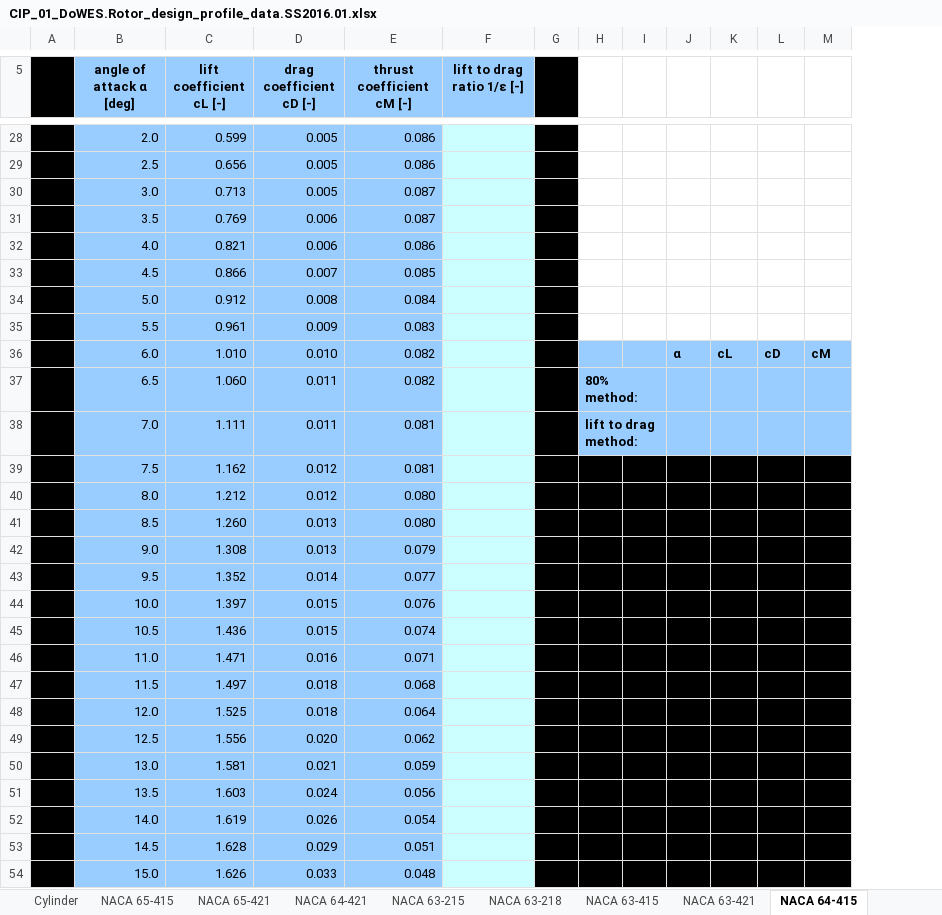
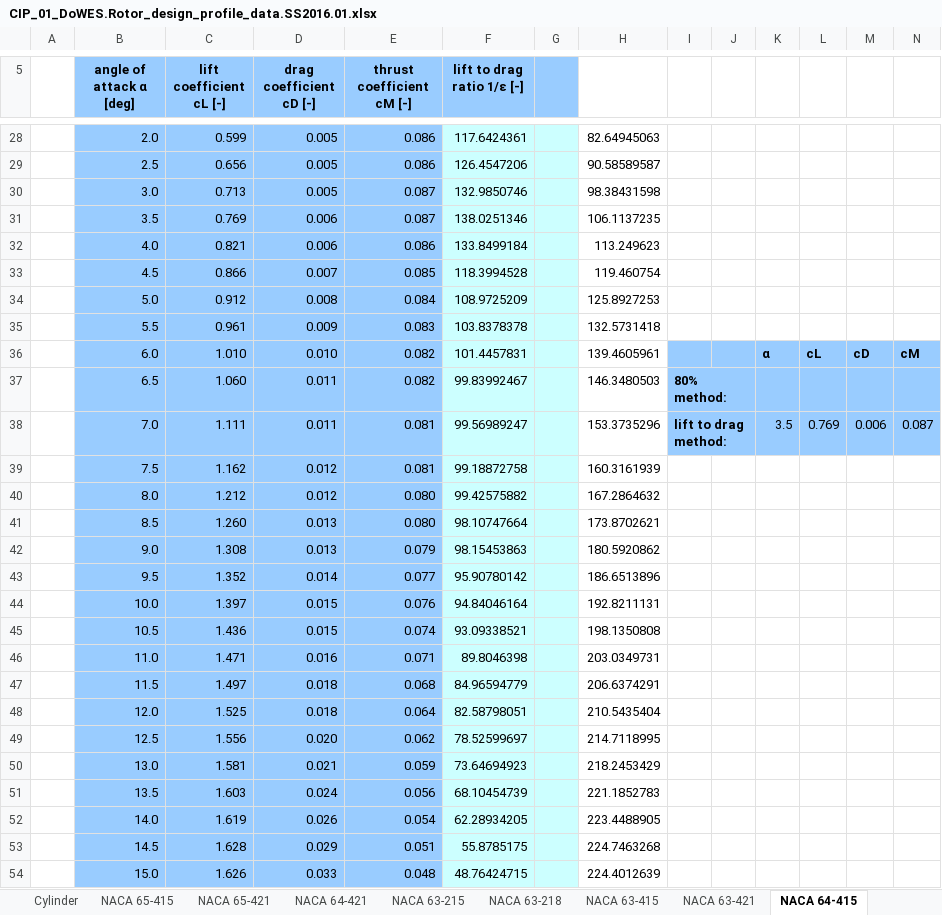
Before and after one commit to florianboergel/DoWES, an Excel workbook: CiP_Tutorial1/CIP_01_DoWES.Rotor_design_profile_data.SS2016.01.xlsx, sheet NACA 64-415, drawn as a sheet; only a part is shown, gaps mark what is left out; values as stored, in another font and other column widths than the file's, no borders; addresses are those after the commit; the diff covers the shown part only; the diff names each change by its address in the sheet, - before the commit and + after, or states it on an @@ line.

```diff
--- a/CiP_Tutorial1/CIP_01_DoWES.Rotor_design_profile_data.SS2016.01.xlsx (sheet NACA 64-415)
+++ b/CiP_Tutorial1/CIP_01_DoWES.Rotor_design_profile_data.SS2016.01.xlsx (sheet NACA 64-415)
+column H, rows 28-54: 82.64945063 | 90.58589587 | 98.38431598 | 106.1137235 | 113.249623 | 119.460754 | 125.8927253 | 132.5731418 | 139.4605961 | 146.3480503 | 153.3735296 | 160.3161939 | 167.2864632 | 173.8702621 | 180.5920862 | 186.6513896 | 192.8211131 | 198.1350808 | 203.0349731 | 206.6374291 | 210.5435404 | 214.7118995 | 218.2453429 | 221.1852783 | 223.4488905 | 224.7463268 | 224.4012639
-A5:A54 fill: #000000
+A5:A54 fill: none
-G5 fill: #000000
+G5 fill: #99CCFF
-F28 (lift to drag ratio 1/ε [-]): (empty)
+F28 (lift to drag ratio 1/ε [-]): 117.6424361
-G28:G54 fill: #000000
+G28:G54 fill: #CCFFFF
-F29 (lift to drag ratio 1/ε [-]): (empty)
+F29 (lift to drag ratio 1/ε [-]): 126.4547206
-F30 (lift to drag ratio 1/ε [-]): (empty)
+F30 (lift to drag ratio 1/ε [-]): 132.9850746
-F31 (lift to drag ratio 1/ε [-]): (empty)
+F31 (lift to drag ratio 1/ε [-]): 138.0251346
-F32 (lift to drag ratio 1/ε [-]): (empty)
+F32 (lift to drag ratio 1/ε [-]): 133.8499184
-F33 (lift to drag ratio 1/ε [-]): (empty)
+F33 (lift to drag ratio 1/ε [-]): 118.3994528
-F34 (lift to drag ratio 1/ε [-]): (empty)
+F34 (lift to drag ratio 1/ε [-]): 108.9725209
-F35 (lift to drag ratio 1/ε [-]): (empty)
+F35 (lift to drag ratio 1/ε [-]): 103.8378378
-F36 (lift to drag ratio 1/ε [-]): (empty)
+F36 (lift to drag ratio 1/ε [-]): 101.4457831
-F37 (lift to drag ratio 1/ε [-]): (empty)
+F37 (lift to drag ratio 1/ε [-]): 99.83992467
-F38 (lift to drag ratio 1/ε [-]): (empty)
+F38 (lift to drag ratio 1/ε [-]): 99.56989247
-K38: (empty)
+K38: 3.5
-L38: (empty)
+L38: 0.769
-M38: (empty)
+M38: 0.006
-N38: (empty)
+N38: 0.087
-F39 (lift to drag ratio 1/ε [-]): (empty)
+F39 (lift to drag ratio 1/ε [-]): 99.18872758
-I39:N54 fill: #000000
+I39:N54 fill: none
-F40 (lift to drag ratio 1/ε [-]): (empty)
+F40 (lift to drag ratio 1/ε [-]): 99.42575882
-F41 (lift to drag ratio 1/ε [-]): (empty)
+F41 (lift to drag ratio 1/ε [-]): 98.10747664
-F42 (lift to drag ratio 1/ε [-]): (empty)
+F42 (lift to drag ratio 1/ε [-]): 98.15453863
-F43 (lift to drag ratio 1/ε [-]): (empty)
+F43 (lift to drag ratio 1/ε [-]): 95.90780142
-F44 (lift to drag ratio 1/ε [-]): (empty)
+F44 (lift to drag ratio 1/ε [-]): 94.84046164
-F45 (lift to drag ratio 1/ε [-]): (empty)
+F45 (lift to drag ratio 1/ε [-]): 93.09338521
-F46 (lift to drag ratio 1/ε [-]): (empty)
+F46 (lift to drag ratio 1/ε [-]): 89.8046398
-F47 (lift to drag ratio 1/ε [-]): (empty)
+F47 (lift to drag ratio 1/ε [-]): 84.96594779
-F48 (lift to drag ratio 1/ε [-]): (empty)
+F48 (lift to drag ratio 1/ε [-]): 82.58798051
-F49 (lift to drag ratio 1/ε [-]): (empty)
+F49 (lift to drag ratio 1/ε [-]): 78.52599697
-F50 (lift to drag ratio 1/ε [-]): (empty)
+F50 (lift to drag ratio 1/ε [-]): 73.64694923
-F51 (lift to drag ratio 1/ε [-]): (empty)
+F51 (lift to drag ratio 1/ε [-]): 68.10454739
-F52 (lift to drag ratio 1/ε [-]): (empty)
+F52 (lift to drag ratio 1/ε [-]): 62.28934205
-F53 (lift to drag ratio 1/ε [-]): (empty)
+F53 (lift to drag ratio 1/ε [-]): 55.8785175
-F54 (lift to drag ratio 1/ε [-]): (empty)
+F54 (lift to drag ratio 1/ε [-]): 48.76424715
```
Also changed, not shown: 2 added rows, 52 edited cells and cell formats elsewhere in this sheet, sheet NACA 65-415, sheet NACA 63-415, sheet NACA 64-421, sheet NACA 63-218, sheet NACA 63-421, sheet NACA 63-215, 4 more sheets, 1 other file.
